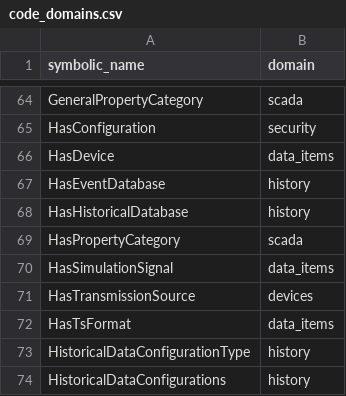
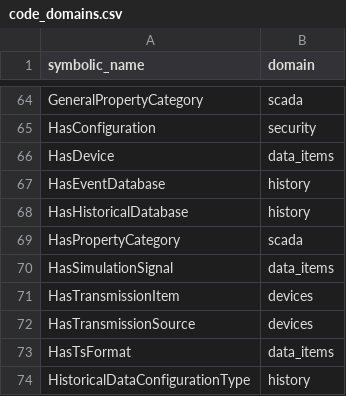
Before and after one commit to alexsmn/scada-common, a CSV file: model/nodesets/code_domains.csv, drawn as a sheet; only a part is shown, gaps mark what is left out; the shorter side is filled out with more unchanged rows; the diff names each change by its address in the sheet, - before the commit and + after, or states it on an @@ line.

```diff
--- a/model/nodesets/code_domains.csv
+++ b/model/nodesets/code_domains.csv
+row 71: HasTransmissionItem | devices
```
Also changed, not shown: model/nodesets/extra_node_ids.csv, 3 other files.
